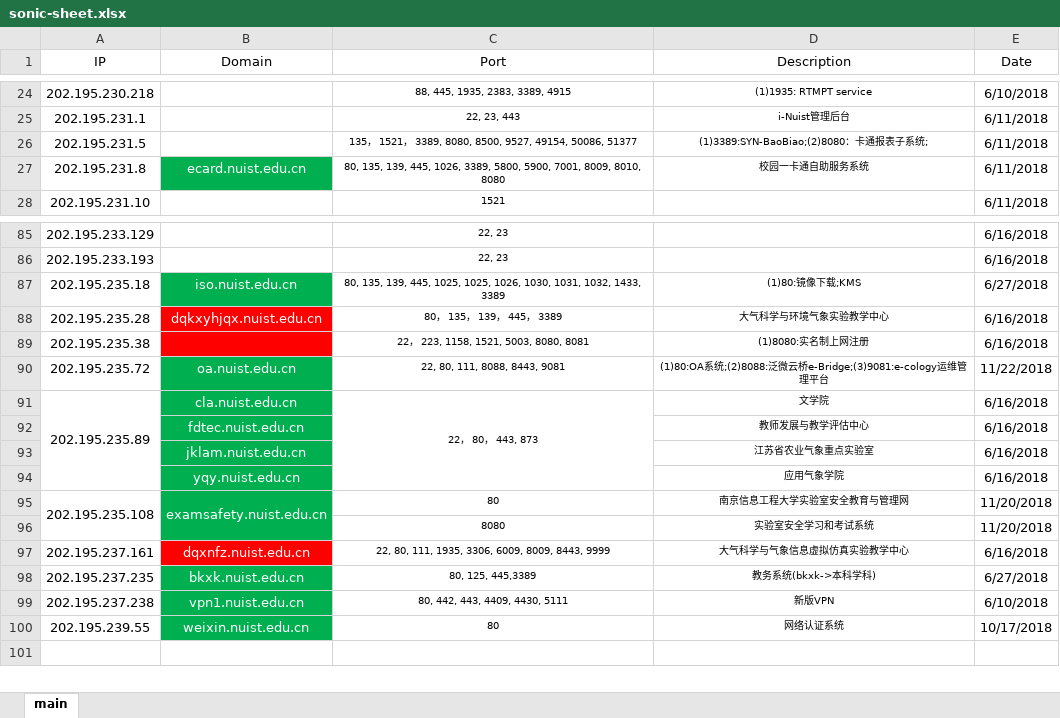
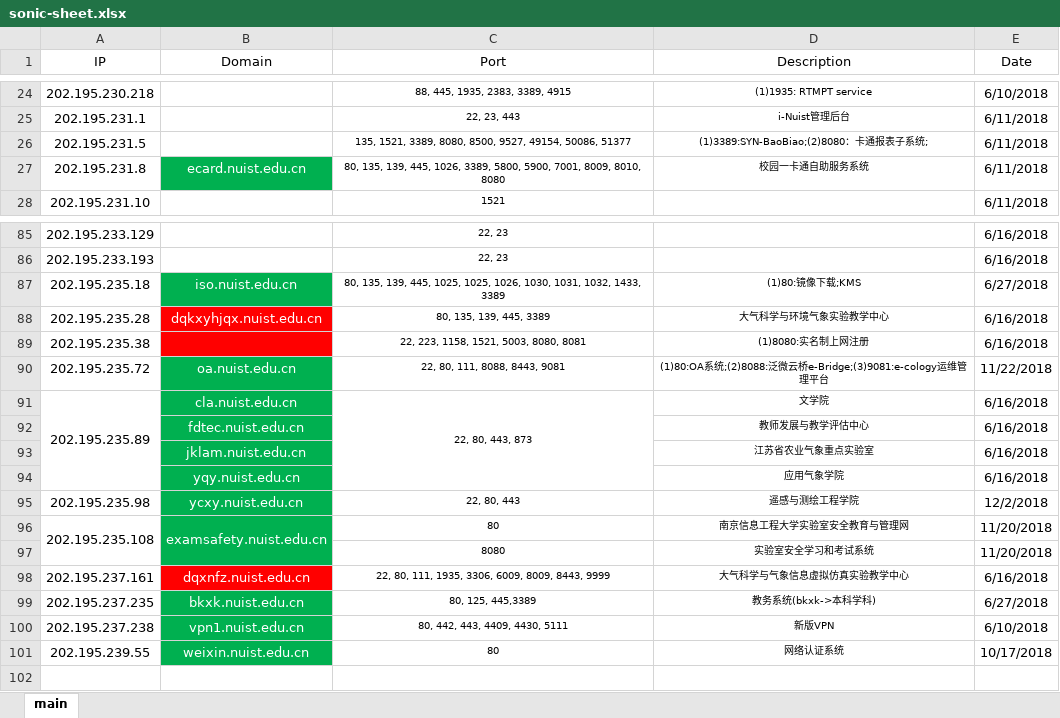
Before and after one commit to nj-yitongjin/sonic-scan, an Excel workbook: sonic-sheet.xlsx, sheet main, drawn as a sheet; only a part is shown, gaps mark what is left out; values as stored, in another font and other column widths than the file's, no borders; the diff names each change by its address in the sheet, - before the commit and + after, or states it on an @@ line.

Commit message:
add: add item of ycxy.nuist.edu.cn

```diff
--- a/sonic-sheet.xlsx (sheet main)
+++ b/sonic-sheet.xlsx (sheet main)
-C26 (Port): 135， 1521， 3389, 8080,…
+C26 (Port): 135, 1521, 3389, 8080,…
-C88 (Port): 80， 135， 139， 445， 3389
+C88 (Port): 80, 135, 139, 445, 3389
-C89 (Port): 22， 223, 1158, 1521, 5003, 8080, 8081
+C89 (Port): 22, 223, 1158, 1521, 5003, 8080, 8081
-C91 (Port): 22， 80， 443, 873
+C91 (Port): 22, 80, 443, 873
+row 95: 202.195.235.98 | ycxy.nuist.edu.cn | 22, 80, 443 | 遥感与测绘工程学院 | 12/2/2018
```
